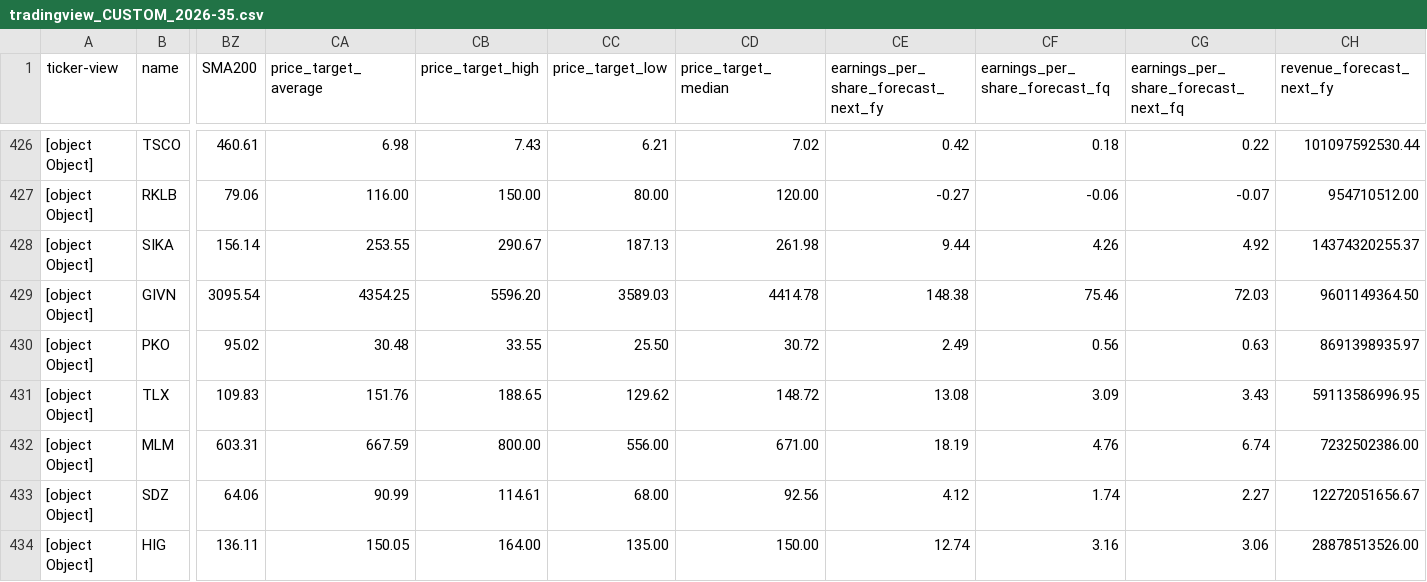
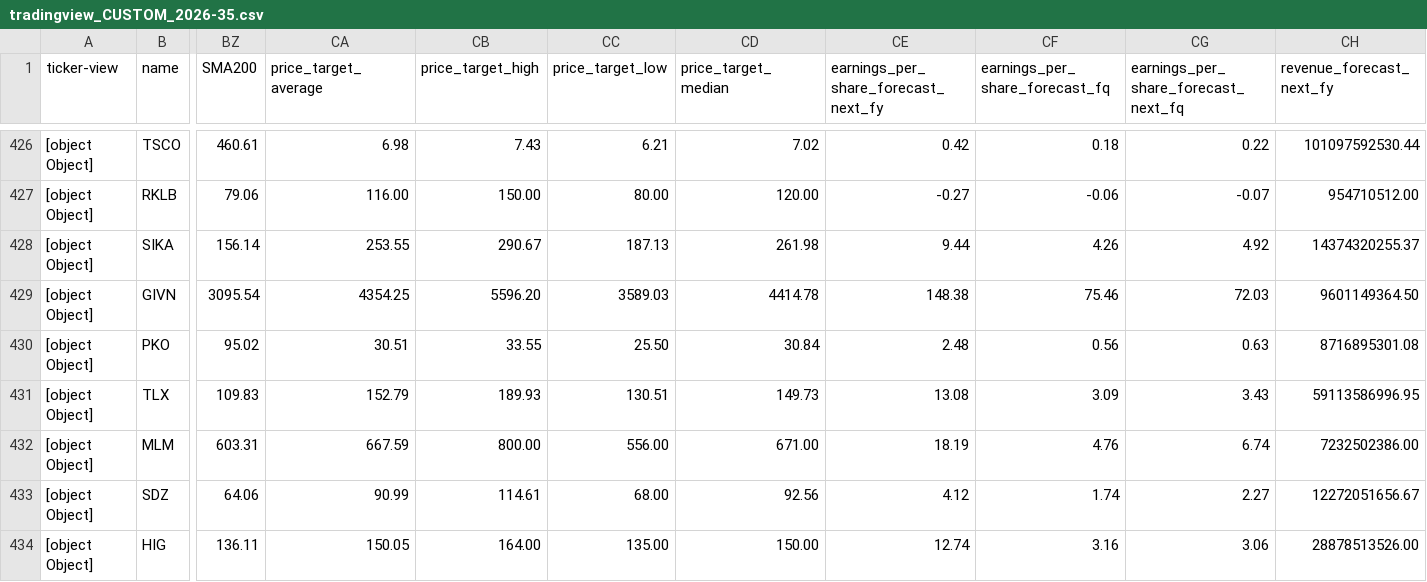
Before and after one commit to amonbts/stock, a CSV file: storage/tradingview_CUSTOM_2026-35.csv, drawn as a sheet; only a part is shown, gaps mark what is left out; the diff covers the shown part only; the diff names each change by its address in the sheet, - before the commit and + after, or states it on an @@ line.

```diff
--- a/storage/tradingview_CUSTOM_2026-35.csv
+++ b/storage/tradingview_CUSTOM_2026-35.csv
-CA430 (price_target_average): 30.48
+CA430 (price_target_average): 30.51
-CD430 (price_target_median): 30.72
+CD430 (price_target_median): 30.84
-CE430: 2.49
+CE430: 2.48
-CH430 (revenue_forecast_next_fy): 8691398935.97
+CH430 (revenue_forecast_next_fy): 8716895301.08
-CA431 (price_target_average): 151.76
+CA431 (price_target_average): 152.79
-CB431 (price_target_high): 188.65
+CB431 (price_target_high): 189.93
-CC431 (price_target_low): 129.62
+CC431 (price_target_low): 130.51
-CD431 (price_target_median): 148.72
+CD431 (price_target_median): 149.73
```
Also changed, not shown: 105 edited cells elsewhere in this file, 1 other file.
